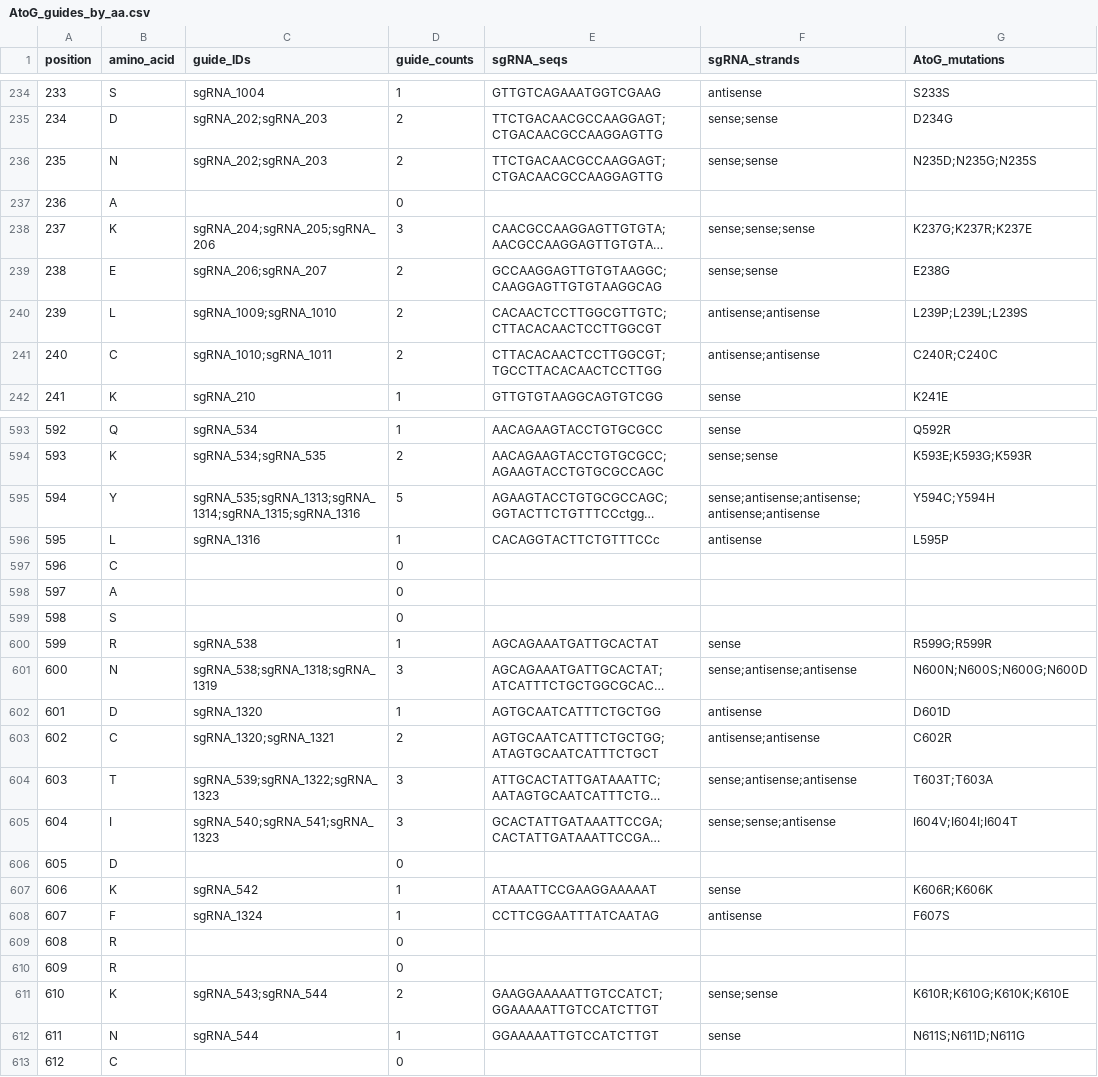
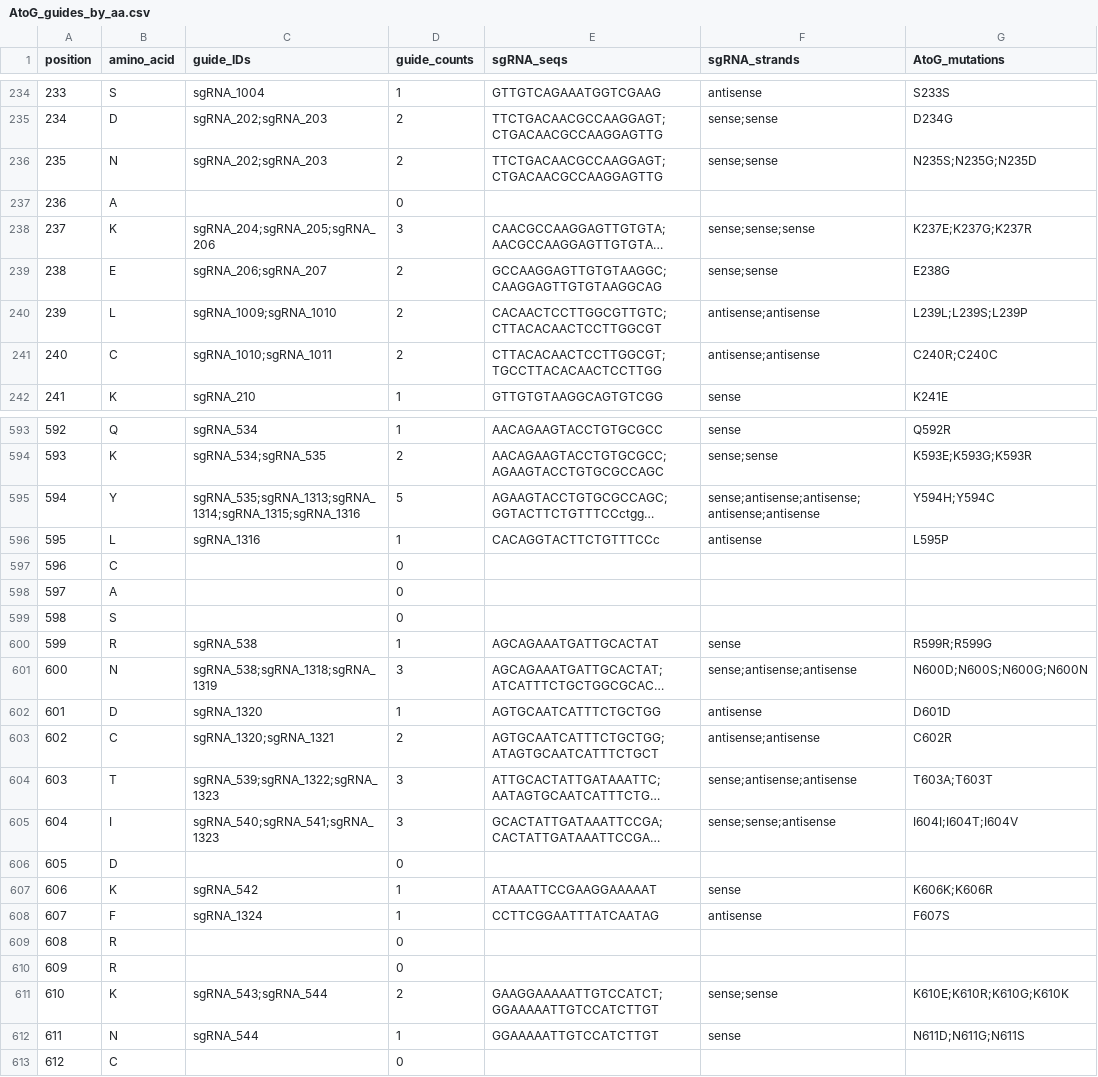
Before and after one commit to liaulab/be-scan, a CSV file: be_scan/sgrna/AtoG_guides_by_aa.csv, drawn as a sheet; only a part is shown, gaps mark what is left out; long unchanged cells end in …; the diff covers the shown part only; the diff names each change by its address in the sheet, - before the commit and + after, or states it on an @@ line.

```diff
--- a/be_scan/sgrna/AtoG_guides_by_aa.csv
+++ b/be_scan/sgrna/AtoG_guides_by_aa.csv
-G236 (AtoG_mutations): N235D;N235G;N235S
+G236 (AtoG_mutations): N235S;N235G;N235D
-G238 (AtoG_mutations): K237G;K237R;K237E
+G238 (AtoG_mutations): K237E;K237G;K237R
-G240 (AtoG_mutations): L239P;L239L;L239S
+G240 (AtoG_mutations): L239L;L239S;L239P
-G595 (AtoG_mutations): Y594C;Y594H
+G595 (AtoG_mutations): Y594H;Y594C
-G600 (AtoG_mutations): R599G;R599R
+G600 (AtoG_mutations): R599R;R599G
-G601 (AtoG_mutations): N600N;N600S;N600G;N600D
+G601 (AtoG_mutations): N600D;N600S;N600G;N600N
-G604 (AtoG_mutations): T603T;T603A
+G604 (AtoG_mutations): T603A;T603T
-G605 (AtoG_mutations): I604V;I604I;I604T
+G605 (AtoG_mutations): I604I;I604T;I604V
-G607 (AtoG_mutations): K606R;K606K
+G607 (AtoG_mutations): K606K;K606R
-G611 (AtoG_mutations): K610R;K610G;K610K;K610E
+G611 (AtoG_mutations): K610E;K610R;K610G;K610K
-G612 (AtoG_mutations): N611S;N611D;N611G
+G612 (AtoG_mutations): N611D;N611G;N611S
```
Also changed, not shown: 130 edited cells elsewhere in this file, be_scan/sgrna/ACtoGT_guides_by_aa.csv, be_scan/sgrna/CtoT_guides_by_aa.csv, 9 other files.
